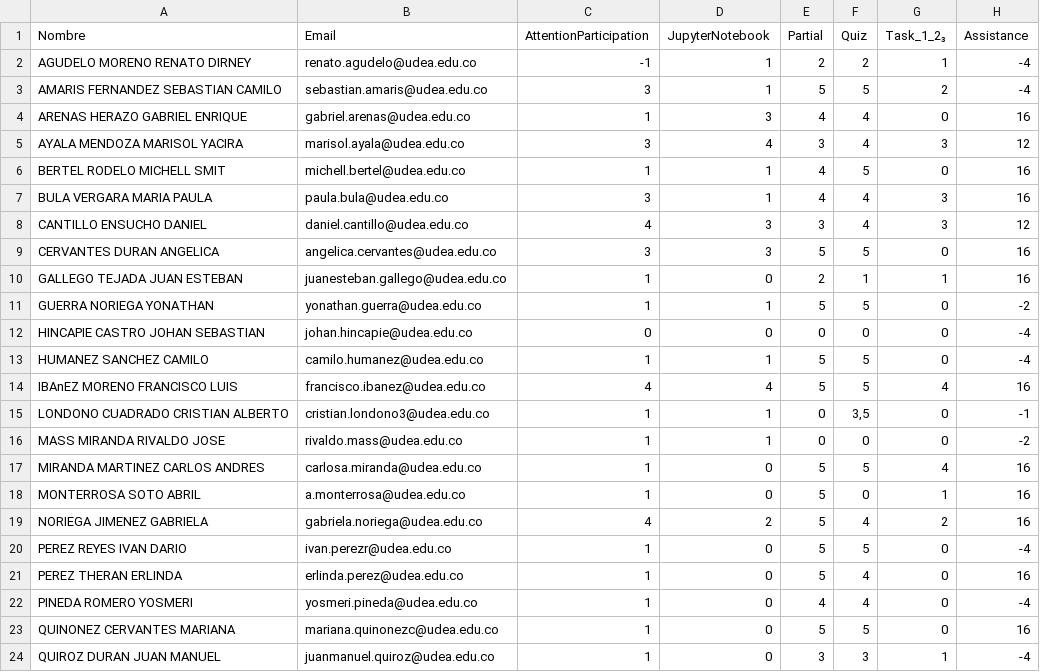
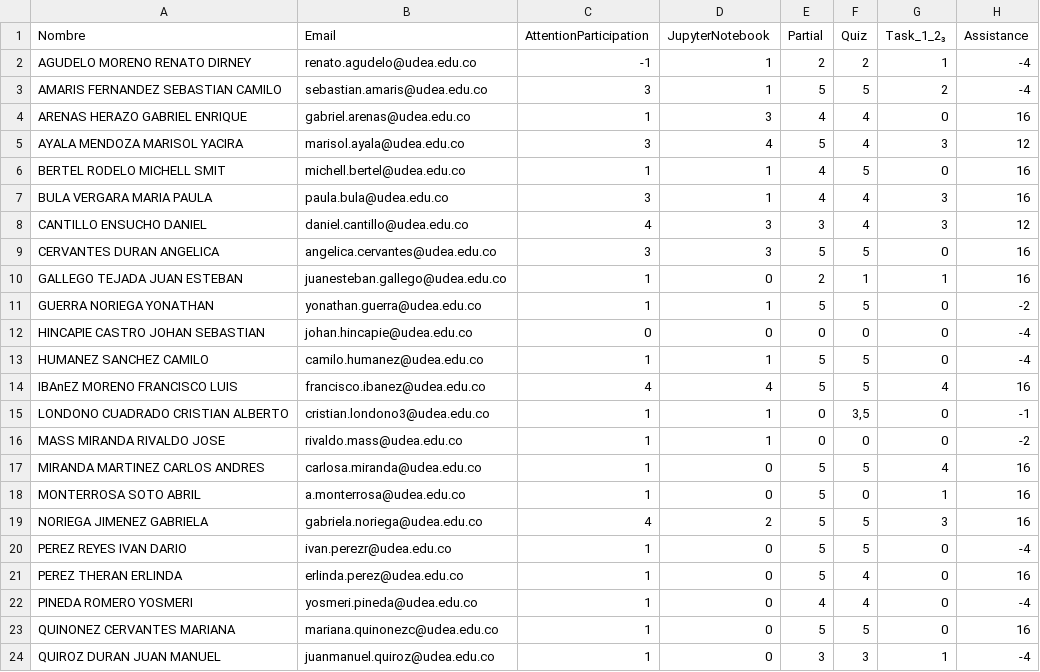
Before and after one commit to marco-canas/groups_list, a CSV file: calculo_integral.csv, drawn as a sheet; only a part is shown.

```diff
--- a/calculo_integral.csv
+++ b/calculo_integral.csv
@@ -4,3 +4,3 @@ AMARIS FERNANDEZ SEBASTIAN CAMILO,sebastian.amaris@udea.edu.co,3,1,5,5,2,-4
 ARENAS HERAZO GABRIEL ENRIQUE,gabriel.arenas@udea.edu.co,1,3,4,4,0,16
-AYALA MENDOZA MARISOL YACIRA,marisol.ayala@udea.edu.co,3,4,3,4,3,12
+AYALA MENDOZA MARISOL YACIRA,marisol.ayala@udea.edu.co,3,4,5,4,3,12
 BERTEL RODELO MICHELL SMIT,michell.bertel@udea.edu.co,1,1,4,5,0,16
@@ -18,3 +18,3 @@ MIRANDA MARTINEZ CARLOS ANDRES,carlosa.miranda@udea.edu.co,1,0,5,5,4,16
 MONTERROSA SOTO ABRIL,a.monterrosa@udea.edu.co,1,0,5,0,1,16
-NORIEGA JIMENEZ GABRIELA,gabriela.noriega@udea.edu.co,4,2,5,4,2,16
+NORIEGA JIMENEZ GABRIELA,gabriela.noriega@udea.edu.co,4,2,5,5,3,16
 PEREZ REYES IVAN DARIO,ivan.perezr@udea.edu.co,1,0,5,5,0,-4
```
Also changed, not shown: calculo_vectorial.csv, math1.csv, 4 other files.
